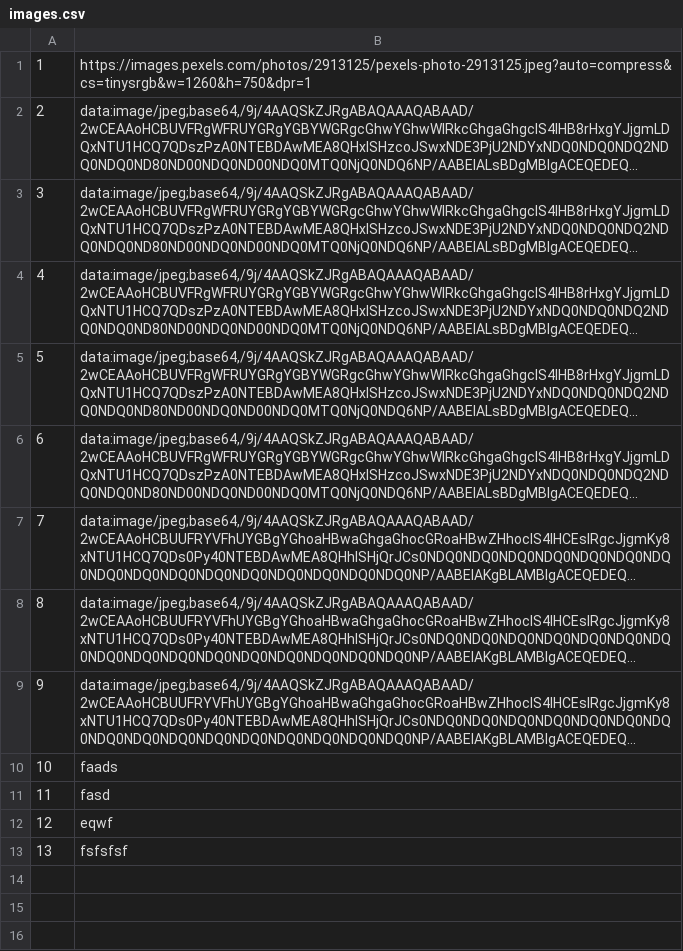
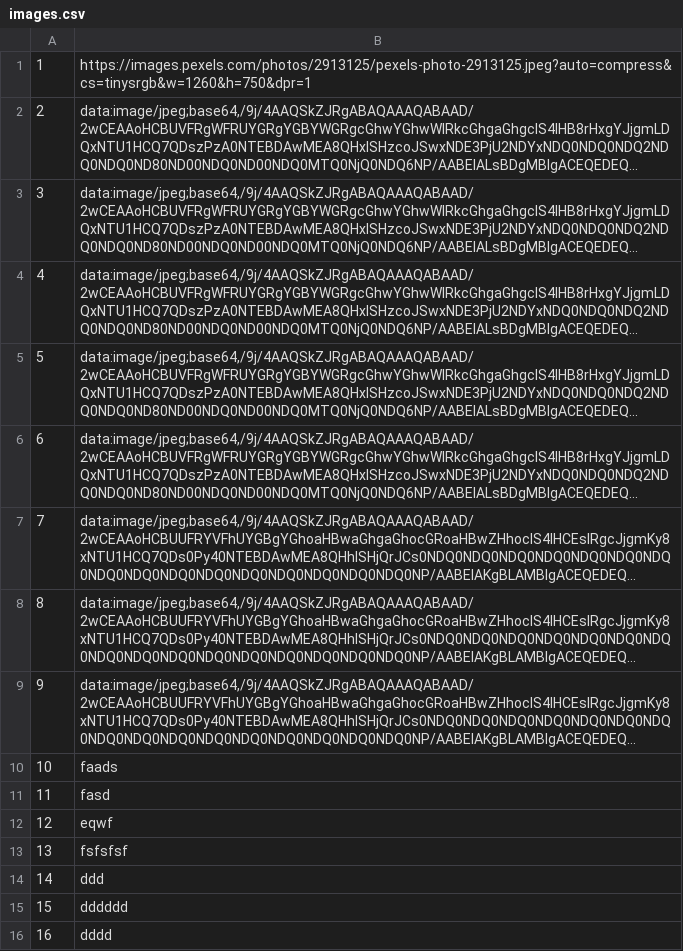
Before and after one commit to mil184/SIMS-tim-B, a CSV file: SIMS-Initial-Project-main/InitialProject/InitialProject/Resources/Data/images.csv, drawn as a sheet; long unchanged cells end in …; the diff names each change by its address in the sheet, - before the commit and + after, or states it on an @@ line.

```diff
--- a/SIMS-Initial-Project-main/InitialProject/InitialProject/Resources/Data/images.csv
+++ b/SIMS-Initial-Project-main/InitialProject/InitialProject/Resources/Data/images.csv
+row 14: 14 | ddd
+row 15: 15 | dddddd
+row 16: 16 | dddd
```
Also changed, not shown: 12 other files.
